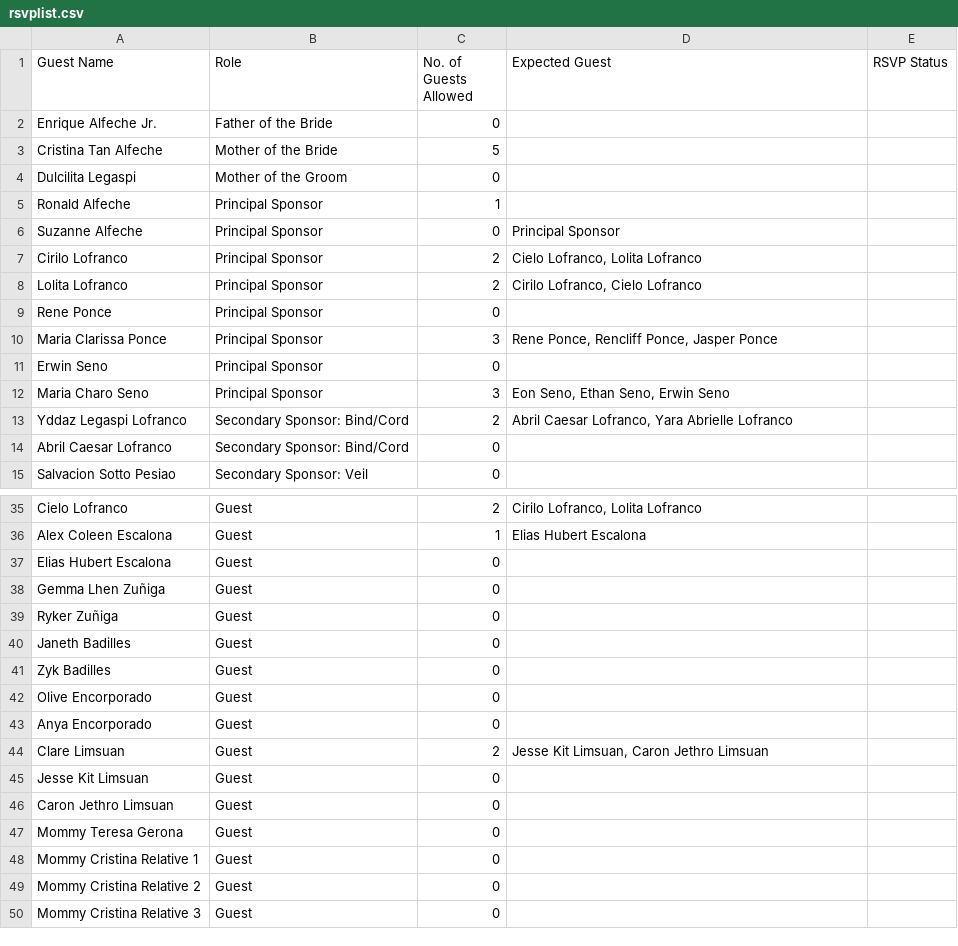
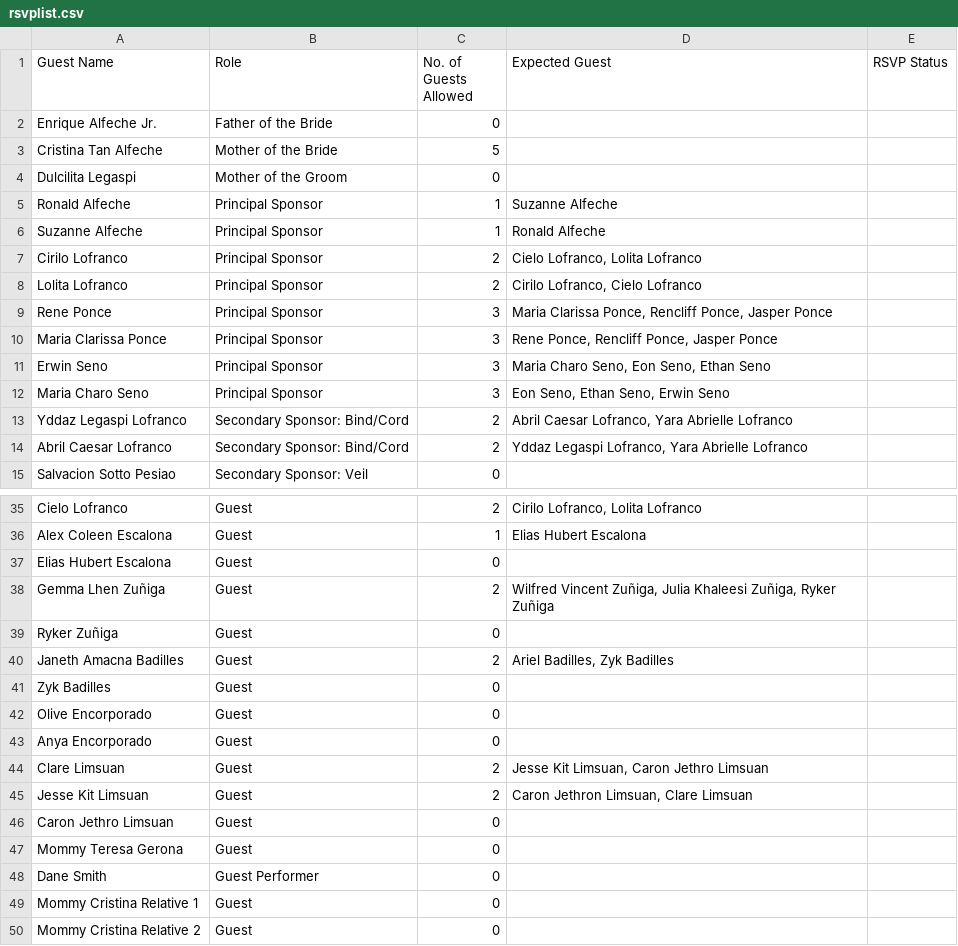
Before and after one commit to YulandElyza/8.8.2026, a CSV file: rsvplist.csv, drawn as a sheet; only a part is shown, gaps mark what is left out; the shorter side is filled out with more unchanged rows; the diff covers the shown part only.

Commit message:
Add files via upload

```diff
--- a/rsvplist.csv
+++ b/rsvplist.csv
@@ -4,12 +4,12 @@ Cristina Tan Alfeche,Mother of the Bride,5,,
 Dulcilita Legaspi,Mother of the Groom,0,,
-Ronald Alfeche,Principal Sponsor,1,,
-Suzanne Alfeche,Principal Sponsor,0,Principal Sponsor,
+Ronald Alfeche,Principal Sponsor,1,Suzanne Alfeche,
+Suzanne Alfeche,Principal Sponsor,1,Ronald Alfeche,
 Cirilo Lofranco,Principal Sponsor,2,"Cielo Lofranco, Lolita Lofranco",
 Lolita Lofranco,Principal Sponsor,2,"Cirilo Lofranco, Cielo Lofranco",
-Rene Ponce,Principal Sponsor,0,,
+Rene Ponce,Principal Sponsor,3,"Maria Clarissa Ponce, Rencliff Ponce, Jasper Ponce",
 Maria Clarissa Ponce,Principal Sponsor,3,"Rene Ponce, Rencliff Ponce, Jasper Ponce",
-Erwin Seno,Principal Sponsor,0,,
+Erwin Seno,Principal Sponsor,3,"Maria Charo Seno, Eon Seno, Ethan Seno",
 Maria Charo Seno,Principal Sponsor,3,"Eon Seno, Ethan Seno, Erwin Seno",
 Yddaz Legaspi Lofranco,Secondary Sponsor: Bind/Cord,2,"Abril Caesar Lofranco, Yara Abrielle Lofranco",
-Abril Caesar Lofranco,Secondary Sponsor: Bind/Cord,0,,
+Abril Caesar Lofranco,Secondary Sponsor: Bind/Cord,2,"Yddaz Legaspi Lofranco, Yara Abrielle Lofranco",
 Salvacion Sotto Pesiao,Secondary Sponsor: Veil,0,,
@@ -37,5 +37,5 @@ Alex Coleen Escalona,Guest,1,Elias Hubert Escalona,
 Elias Hubert Escalona,Guest,0,,
-Gemma Lhen Zuñiga,Guest,0,,
+Gemma Lhen Zuñiga,Guest,2,"Wilfred Vincent Zuñiga, Julia Khaleesi Zuñiga, Ryker Zuñiga",
 Ryker Zuñiga,Guest,0,,
-Janeth Badilles,Guest,0,,
+Janeth Amacna Badilles,Guest,2,"Ariel Badilles, Zyk Badilles",
 Zyk Badilles,Guest,0,,
@@ -44,5 +44,6 @@ Anya Encorporado,Guest,0,,
 Clare Limsuan,Guest,2,"Jesse Kit Limsuan, Caron Jethro Limsuan",
-Jesse Kit Limsuan,Guest,0,,
+Jesse Kit Limsuan,Guest,2,"Caron Jethron Limsuan, Clare Limsuan",
 Caron Jethro Limsuan,Guest,0,,
 Mommy Teresa Gerona,Guest,0,,
+Dane Smith,Guest Performer,0,,
 Mommy Cristina Relative 1,Guest,0,,
```
Also changed, not shown: 3 edited cells elsewhere in this file.
